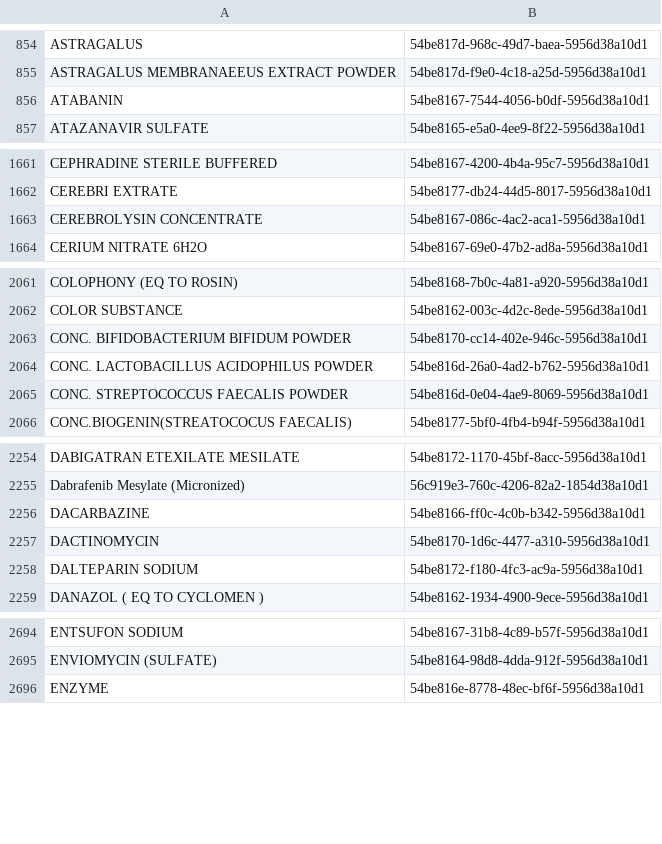
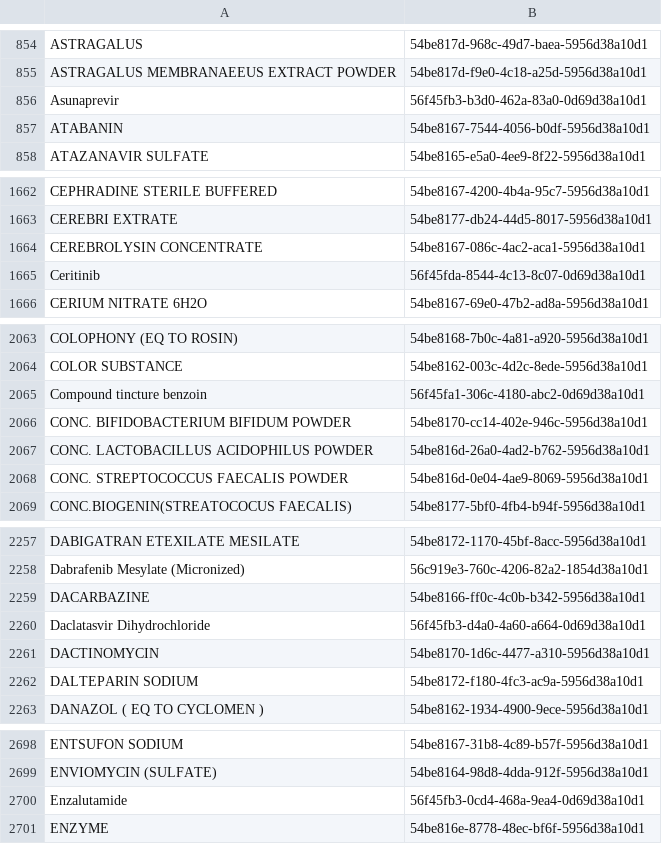
Before and after one commit to kiang/drugs, a CSV file: Console/Command/data/keys/ingredients.csv, drawn as a sheet; only a part is shown, gaps mark what is left out; the diff covers the shown part only; the diff names each change by its address in the sheet, - before the commit and + after, or states it on an @@ line.

```diff
--- a/Console/Command/data/keys/ingredients.csv
+++ b/Console/Command/data/keys/ingredients.csv
+row 856: Asunaprevir | 56f45fb3-b3d0-462a-83a0-0d69d38a10d1
+row 1665: Ceritinib | 56f45fda-8544-4c13-8c07-0d69d38a10d1
+row 2065: Compound tincture benzoin | 56f45fa1-306c-4180-abc2-0d69d38a10d1
+row 2260: Daclatasvir Dihydrochloride | 56f45fb3-d4a0-4a60-a664-0d69d38a10d1
+row 2700: Enzalutamide | 56f45fb3-0cd4-468a-9ea4-0d69d38a10d1
```
Also changed, not shown: 3 added rows elsewhere in this file, 24 other files.
